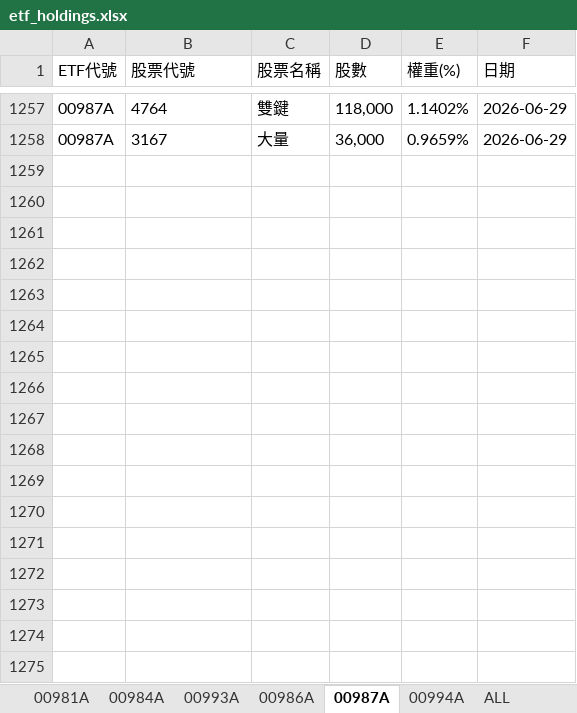
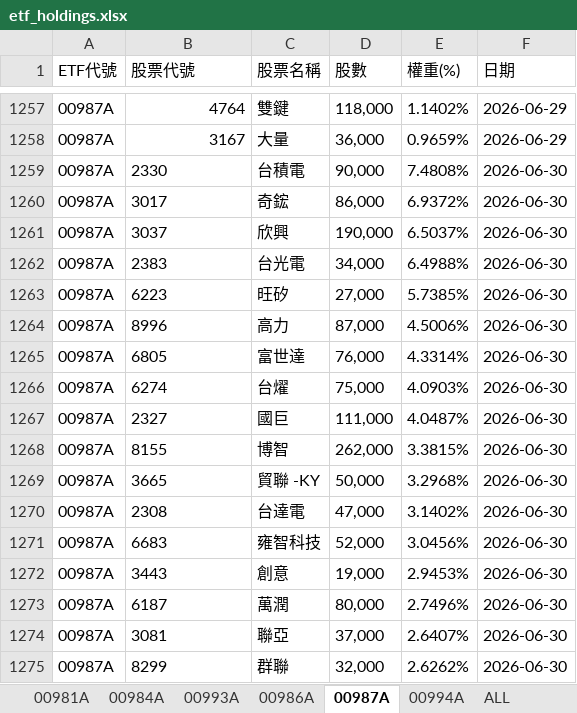
Before and after one commit to Terry-usdc/etf-auto-update, an Excel workbook: etf_holdings.xlsx, sheet 00987A, drawn as a sheet; only a part is shown, gaps mark what is left out; values as stored, in another font and other column widths than the file's, no borders; the diff covers the shown part only; the diff names each change by its address in the sheet, - before the commit and + after, or states it on an @@ line.

```diff
--- a/etf_holdings.xlsx (sheet 00987A)
+++ b/etf_holdings.xlsx (sheet 00987A)
-B1257:B1258 alignment: left
+B1257:B1258 alignment: right
+row 1259: 00987A | 2330 | 台積電 | 90,000 | 7.4808% | 2026-06-30
+row 1260: 00987A | 3017 | 奇鋐 | 86,000 | 6.9372% | 2026-06-30
+row 1261: 00987A | 3037 | 欣興 | 190,000 | 6.5037% | 2026-06-30
+row 1262: 00987A | 2383 | 台光電 | 34,000 | 6.4988% | 2026-06-30
+row 1263: 00987A | 6223 | 旺矽 | 27,000 | 5.7385% | 2026-06-30
+row 1264: 00987A | 8996 | 高力 | 87,000 | 4.5006% | 2026-06-30
+row 1265: 00987A | 6805 | 富世達 | 76,000 | 4.3314% | 2026-06-30
+row 1266: 00987A | 6274 | 台燿 | 75,000 | 4.0903% | 2026-06-30
+row 1267: 00987A | 2327 | 國巨 | 111,000 | 4.0487% | 2026-06-30
+row 1268: 00987A | 8155 | 博智 | 262,000 | 3.3815% | 2026-06-30
+row 1269: 00987A | 3665 | 貿聯 -KY | 50,000 | 3.2968% | 2026-06-30
+row 1270: 00987A | 2308 | 台達電 | 47,000 | 3.1402% | 2026-06-30
+row 1271: 00987A | 6683 | 雍智科技 | 52,000 | 3.0456% | 2026-06-30
+row 1272: 00987A | 3443 | 創意 | 19,000 | 2.9453% | 2026-06-30
+row 1273: 00987A | 6187 | 萬潤 | 80,000 | 2.7496% | 2026-06-30
+row 1274: 00987A | 3081 | 聯亞 | 37,000 | 2.6407% | 2026-06-30
+row 1275: 00987A | 8299 | 群聯 | 32,000 | 2.6262% | 2026-06-30
```
Also changed, not shown: 12 added rows and cell formats elsewhere in this sheet, sheet ALL, sheet 00981A, sheet 00994A, sheet 00986A.
